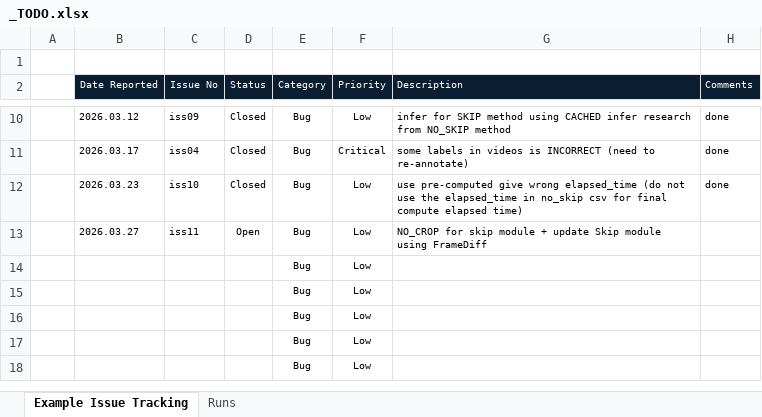
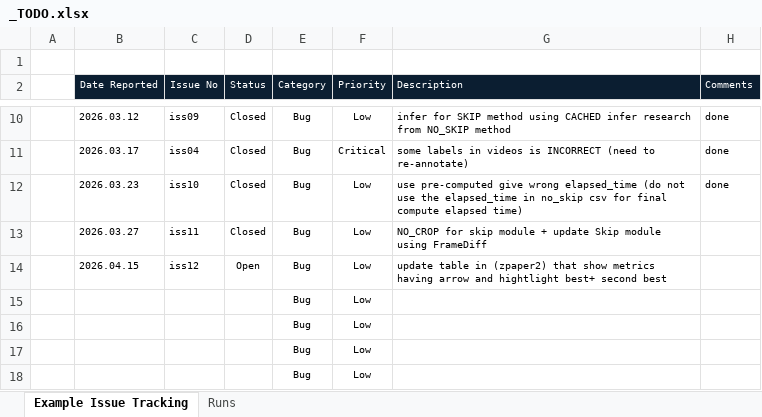
Before and after one commit to hahv/paper2_main, an Excel workbook: _TODO.xlsx, sheet Example Issue Tracking, drawn as a sheet; only a part is shown, gaps mark what is left out; values as stored, in another font and other column widths than the file's, no borders; conditional formats not drawn; removed rows and columns are numbered as before the commit, all else as after; the diff names each change by its address in the sheet, - before the commit and + after, or states it on an @@ line.

Commit message:
WIP: auto-commit before switching to fix/iss12 (2026-04-15 14:20:31)

```diff
--- a/_TODO.xlsx (sheet Example Issue Tracking)
+++ b/_TODO.xlsx (sheet Example Issue Tracking)
-D13 (Status): Open
+D13 (Status): Closed
-row 14:  |  |  |  | Bug | Low
+row 14:  | 2026.04.15 | iss12 | Open | Bug | Low | update table in (zpaper2) that show metrics having arrow and hightlight best+ second best
```
